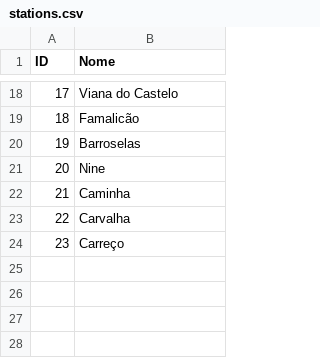
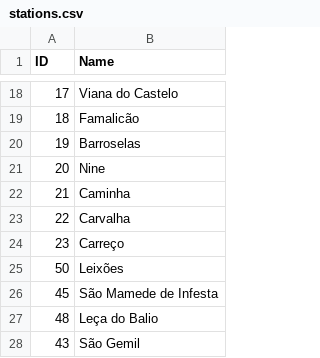
Before and after one commit to DuartePinto1240/sem3-pi-25-26-g013-repo_final, a CSV file: csv_data/stations.csv, drawn as a sheet; only a part is shown, gaps mark what is left out; the diff names each change by its address in the sheet, - before the commit and + after, or states it on an @@ line.

```diff
--- a/csv_data/stations.csv
+++ b/csv_data/stations.csv
-B1: Nome
+B1: Name
+row 25: 50 | Leixões
+row 26: 45 | São Mamede de Infesta
+row 27: 48 | Leça do Balio
+row 28: 43 | São Gemil
```
Also changed, not shown: csv_data/line_segments.csv, 29 other files.
